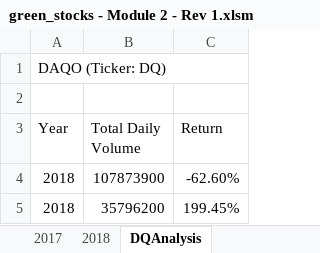
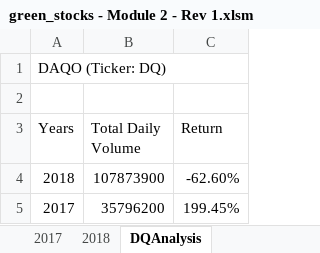
Before and after one commit to KJAnalytics/Stock-Analysis, an Excel workbook: green_stocks - Module 2 - Rev 1.xlsm, sheet DQAnalysis, drawn as a sheet; values as stored, in another font and other column widths than the file's, no borders; the diff names each change by its address in the sheet, - before the commit and + after, or states it on an @@ line.

```diff
--- a/green_stocks - Module 2 - Rev 1.xlsm (sheet DQAnalysis)
+++ b/green_stocks - Module 2 - Rev 1.xlsm (sheet DQAnalysis)
-A3: Year
+A3: Years
-A5 (Years): 2018
+A5 (Years): 2017
```
Also changed, not shown: sheet Allstocksanalysis, other sheet tabs.
